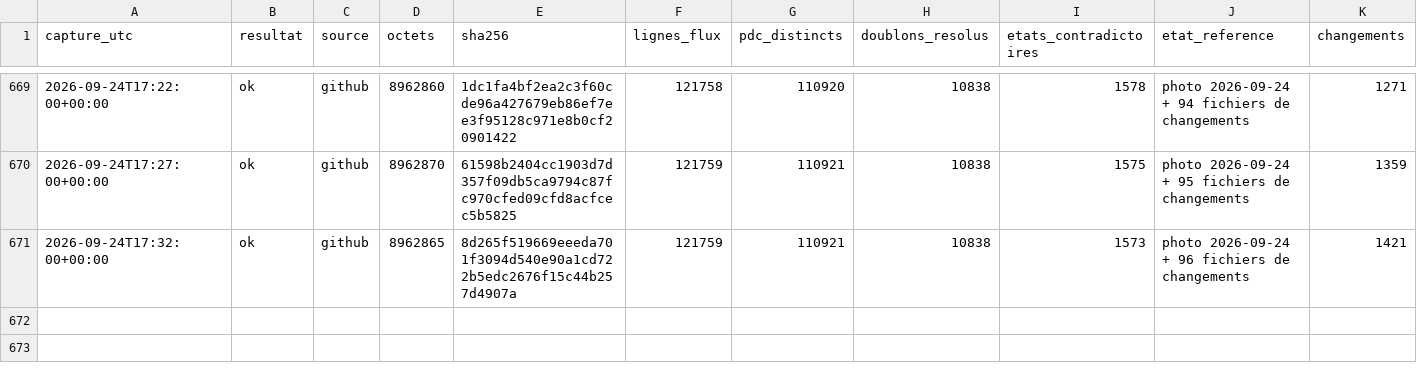
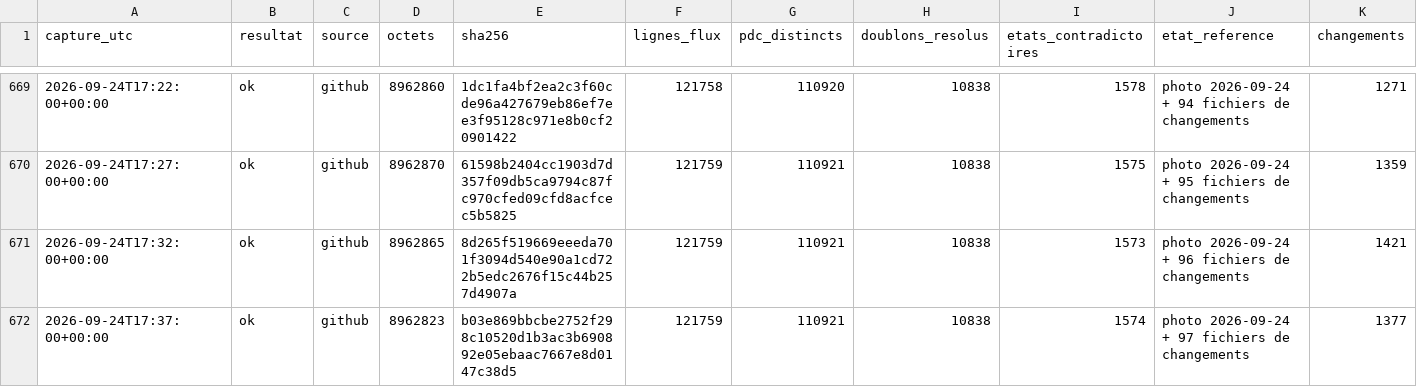
Before and after one commit to matheo-kandra/chargelab, a CSV file: data/collecte/journal/dynamique.csv, drawn as a sheet; only a part is shown, gaps mark what is left out; rows hold the shown columns only; the diff names each change by its address in the sheet, - before the commit and + after, or states it on an @@ line.

Commit message:
collecte locale 2026-09-24T17:37:08Z

```diff
--- a/data/collecte/journal/dynamique.csv
+++ b/data/collecte/journal/dynamique.csv
+row 672: 2026-09-24T17:37:00+00:00 | ok | github | 8962823 | b03e869bbcbe2752f298c10520d1b3ac3b690892e05ebaac7667e8d0147c38d5 | 121759 | 110921 | 10838 | 1574 | photo 2026-09-24 + 97 fichiers de changements | 1377
```
Also changed, not shown: 1 other file.
